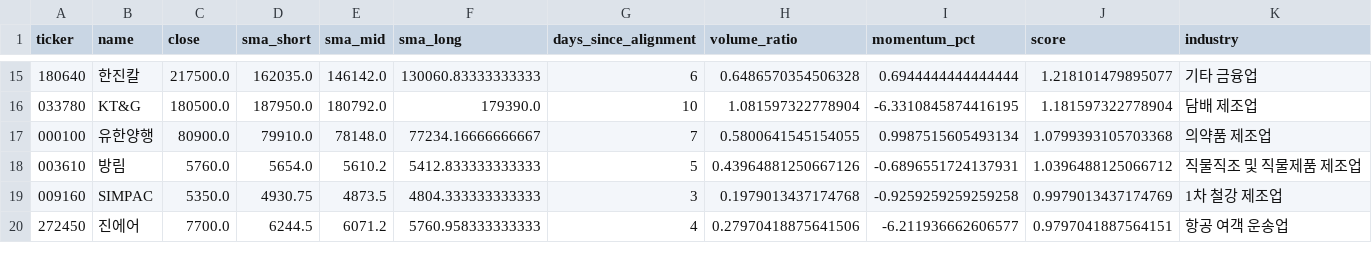
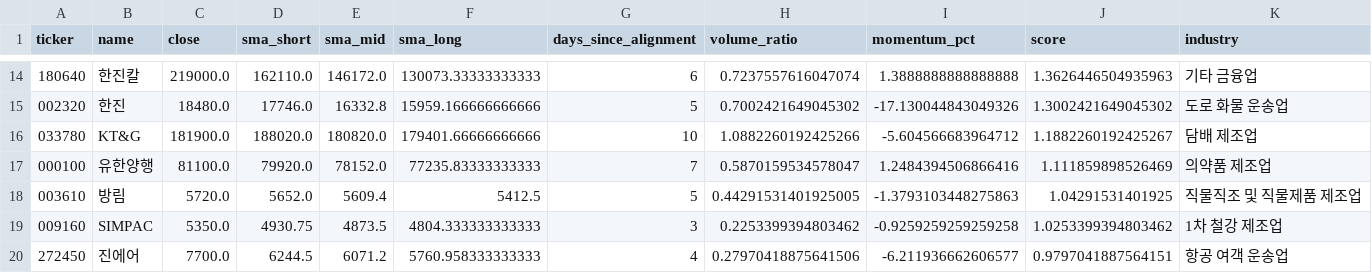
Before and after one commit to jiksooshin-dotcom/stock-scanner-reports, a CSV file: reports/assets/2026-11-16/launchpad.csv, drawn as a sheet; only a part is shown, gaps mark what is left out; the diff covers the shown part only.

```diff
--- a/reports/assets/2026-11-16/launchpad.csv
+++ b/reports/assets/2026-11-16/launchpad.csv
@@ -15,6 +14,7 @@
-180640,한진칼,217500.0,162035.0,146142.0,130060.83333333333,6,0.6486570354506328,0.6944444444444444,1.218101479895077,기타 금융업
-033780,KT&G,180500.0,187950.0,180792.0,179390.0,10,1.081597322778904,-6.3310845874416195,1.181597322778904,담배 제조업
-000100,유한양행,80900.0,79910.0,78148.0,77234.16666666667,7,0.5800641545154055,0.9987515605493134,1.0799393105703368,의약품 제조업
-003610,방림,5760.0,5654.0,5610.2,5412.833333333333,5,0.43964881250667126,-0.6896551724137931,1.0396488125066712,직물직조 및 직물제품 제조업
-009160,SIMPAC,5350.0,4930.75,4873.5,4804.333333333333,3,0.1979013437174768,-0.9259259259259258,0.9979013437174769,1차 철강 제조업
+180640,한진칼,219000.0,162110.0,146172.0,130073.33333333333,6,0.7237557616047074,1.3888888888888888,1.3626446504935963,기타 금융업
+002320,한진,18480.0,17746.0,16332.8,15959.166666666666,5,0.7002421649045302,-17.130044843049326,1.3002421649045302,도로 화물 운송업
+033780,KT&G,181900.0,188020.0,180820.0,179401.66666666666,10,1.0882260192425266,-5.604566683964712,1.1882260192425267,담배 제조업
+000100,유한양행,81100.0,79920.0,78152.0,77235.83333333333,7,0.5870159534578047,1.2484394506866416,1.111859898526469,의약품 제조업
+003610,방림,5720.0,5652.0,5609.4,5412.5,5,0.44291531401925005,-1.3793103448275863,1.04291531401925,직물직조 및 직물제품 제조업
+009160,SIMPAC,5350.0,4930.75,4873.5,4804.333333333333,3,0.2253399394803462,-0.9259259259259258,1.0253399394803462,1차 철강 제조업
 272450,진에어,7700.0,6244.5,6071.2,5760.958333333333,4,0.27970418875641506,-6.211936662606577,0.9797041887564151,항공 여객 운송업
```
Also changed, not shown: 2 added rows, 3 removed rows and 88 edited cells elsewhere in this file, 5 other files.
